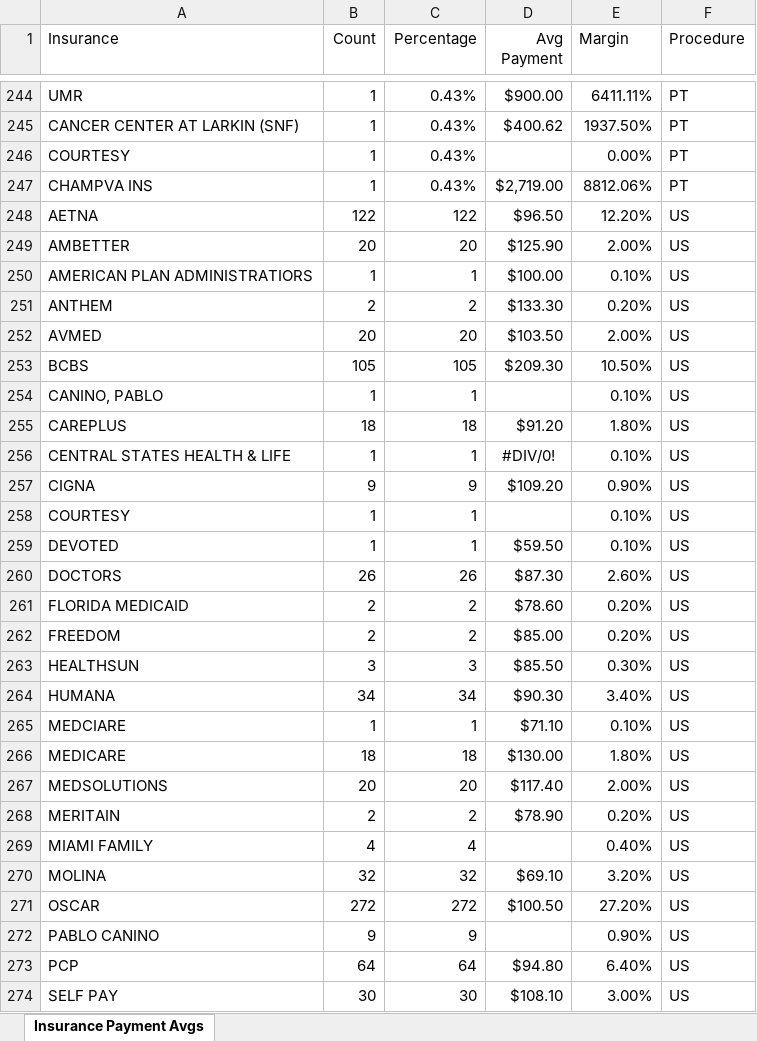
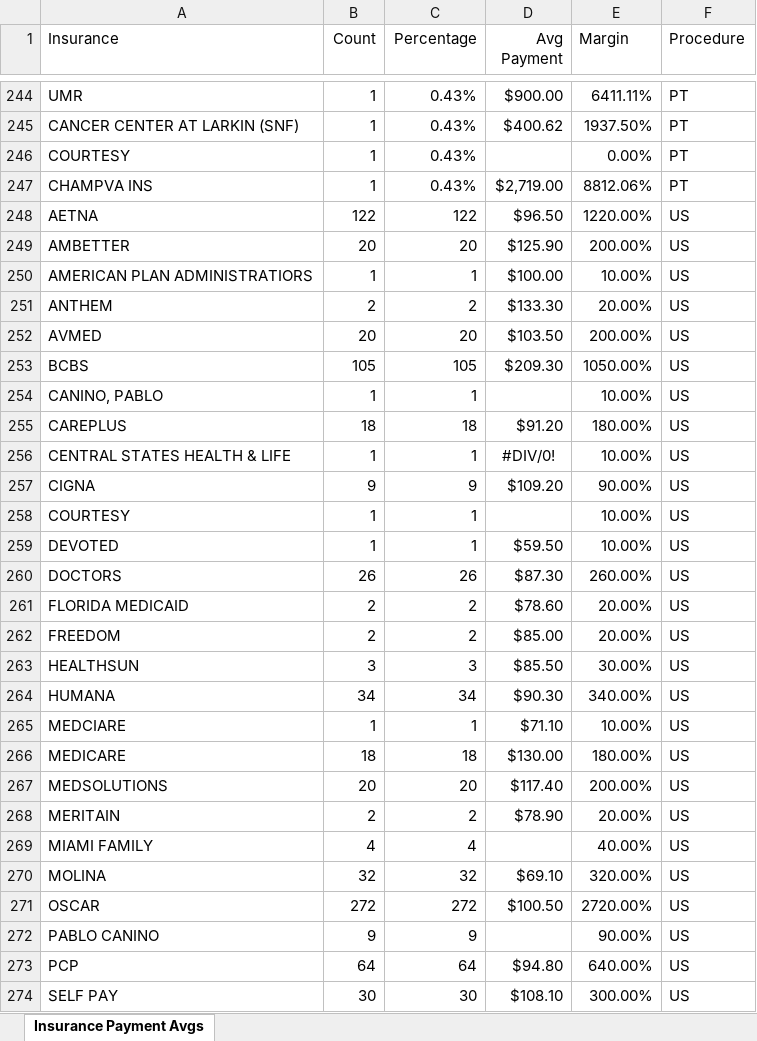
Before and after one commit to jfgaviriaupside/streamlit-doctor-app-cms, an Excel workbook: Insurace_Payments.xlsx, sheet Insurance Payment Avgs, drawn as a sheet; only a part is shown, gaps mark what is left out; values as stored, in another font and other column widths than the file's, no borders; the diff covers the shown part only; the diff names each change by its address in the sheet, - before the commit and + after, or states it on an @@ line.

Commit message:
Add files via upload

```diff
--- a/Insurace_Payments.xlsx (sheet Insurance Payment Avgs)
+++ b/Insurace_Payments.xlsx (sheet Insurance Payment Avgs)
-E248 (Margin): 12.20%
+E248 (Margin): 1220.00%
-E249 (Margin): 2.00%
+E249 (Margin): 200.00%
-E250 (Margin): 0.10%
+E250 (Margin): 10.00%
-E251 (Margin): 0.20%
+E251 (Margin): 20.00%
-E252 (Margin): 2.00%
+E252 (Margin): 200.00%
-E253 (Margin): 10.50%
+E253 (Margin): 1050.00%
-E254 (Margin): 0.10%
+E254 (Margin): 10.00%
-E255 (Margin): 1.80%
+E255 (Margin): 180.00%
-E256 (Margin): 0.10%
+E256 (Margin): 10.00%
-E257 (Margin): 0.90%
+E257 (Margin): 90.00%
-E258:E259 (Margin): 0.10%
+E258:E259 (Margin): 10.00%
-E260 (Margin): 2.60%
+E260 (Margin): 260.00%
-E261:E262 (Margin): 0.20%
+E261:E262 (Margin): 20.00%
-E263 (Margin): 0.30%
+E263 (Margin): 30.00%
-E264 (Margin): 3.40%
+E264 (Margin): 340.00%
-E265 (Margin): 0.10%
+E265 (Margin): 10.00%
-E266 (Margin): 1.80%
+E266 (Margin): 180.00%
-E267 (Margin): 2.00%
+E267 (Margin): 200.00%
-E268 (Margin): 0.20%
+E268 (Margin): 20.00%
-E269 (Margin): 0.40%
+E269 (Margin): 40.00%
-E270 (Margin): 3.20%
+E270 (Margin): 320.00%
-E271 (Margin): 27.20%
+E271 (Margin): 2720.00%
-E272 (Margin): 0.90%
+E272 (Margin): 90.00%
-E273 (Margin): 6.40%
+E273 (Margin): 640.00%
-E274 (Margin): 3.00%
+E274 (Margin): 300.00%
```
Also changed, not shown: 7 edited cells elsewhere in this sheet.
